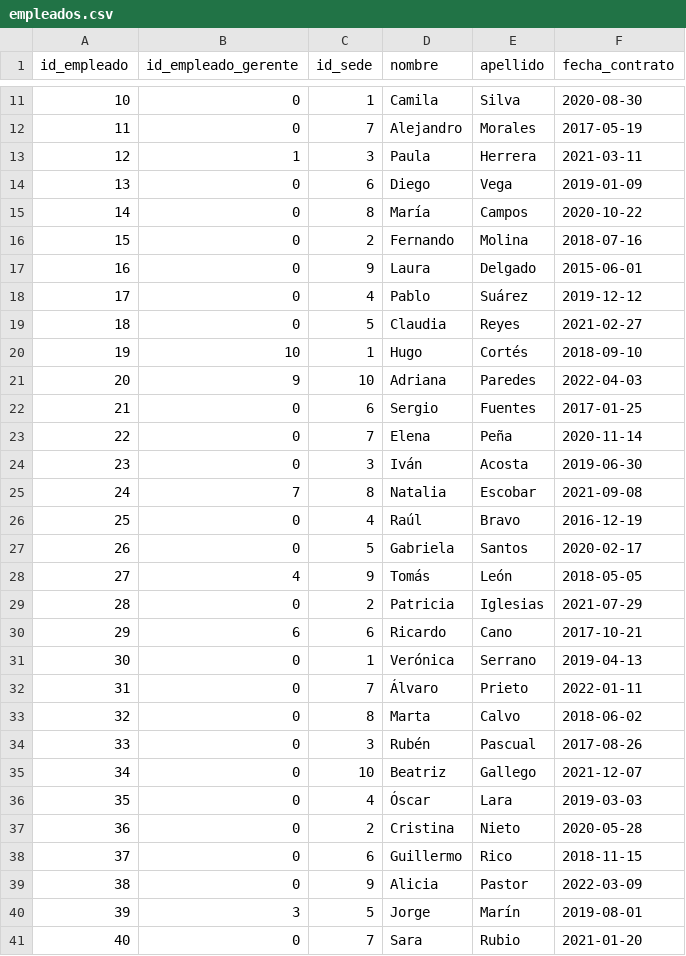
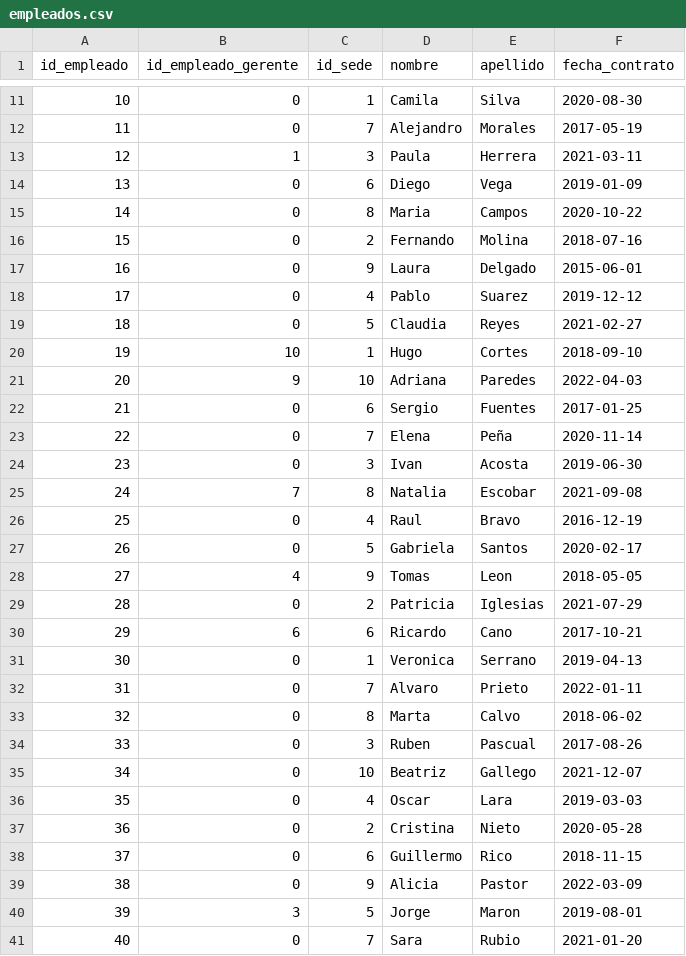
Before and after one commit to unaim-cebanc/GRUPO2_Reto4-MVRK-, a CSV file: empleados.csv, drawn as a sheet; only a part is shown, gaps mark what is left out; the diff covers the shown part only; the diff names each change by its address in the sheet, - before the commit and + after, or states it on an @@ line.

```diff
--- a/empleados.csv
+++ b/empleados.csv
-D15 (nombre): María
+D15 (nombre): Maria
-E18 (apellido): Suárez
+E18 (apellido): Suarez
-E20 (apellido): Cortés
+E20 (apellido): Cortes
-D24 (nombre): Iván
+D24 (nombre): Ivan
-D26 (nombre): Raúl
+D26 (nombre): Raul
-D28 (nombre): Tomás
+D28 (nombre): Tomas
-E28 (apellido): León
+E28 (apellido): Leon
-D31 (nombre): Verónica
+D31 (nombre): Veronica
-D32 (nombre): Álvaro
+D32 (nombre): Alvaro
-D34 (nombre): Rubén
+D34 (nombre): Ruben
-D36 (nombre): Óscar
+D36 (nombre): Oscar
-E40 (apellido): Marín
+E40 (apellido): Maron
```
Also changed, not shown: 7 edited cells elsewhere in this file, Emisiones.csv, Sedes.csv, 3 other files.
